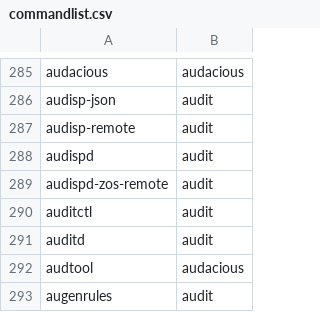
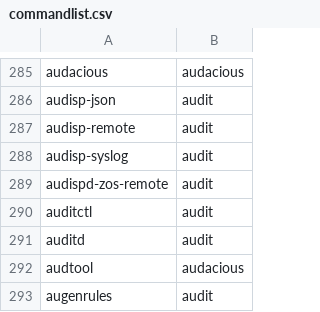
Before and after one commit to clearlinux-pkgs/cnf, a CSV file: commandlist.csv, drawn as a sheet; only a part is shown, gaps mark what is left out; the diff covers the shown part only.

```diff
--- a/commandlist.csv
+++ b/commandlist.csv
@@ -287,3 +287,3 @@ audisp-json	audit
 audisp-remote	audit
-audispd	audit
+audisp-syslog	audit
 audispd-zos-remote	audit
```
Also changed, not shown: 3 added rows and 2 removed rows elsewhere in this file, 2 other files.
